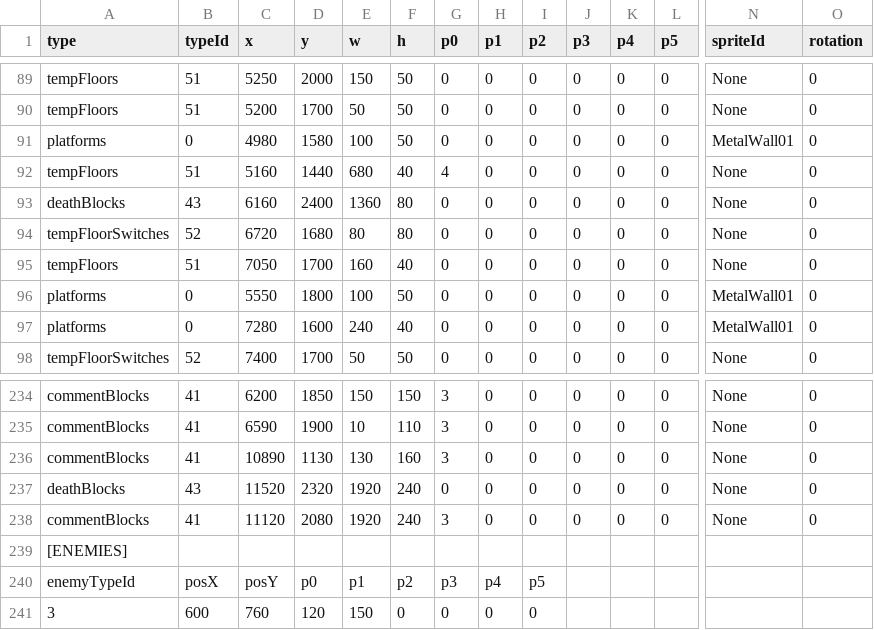
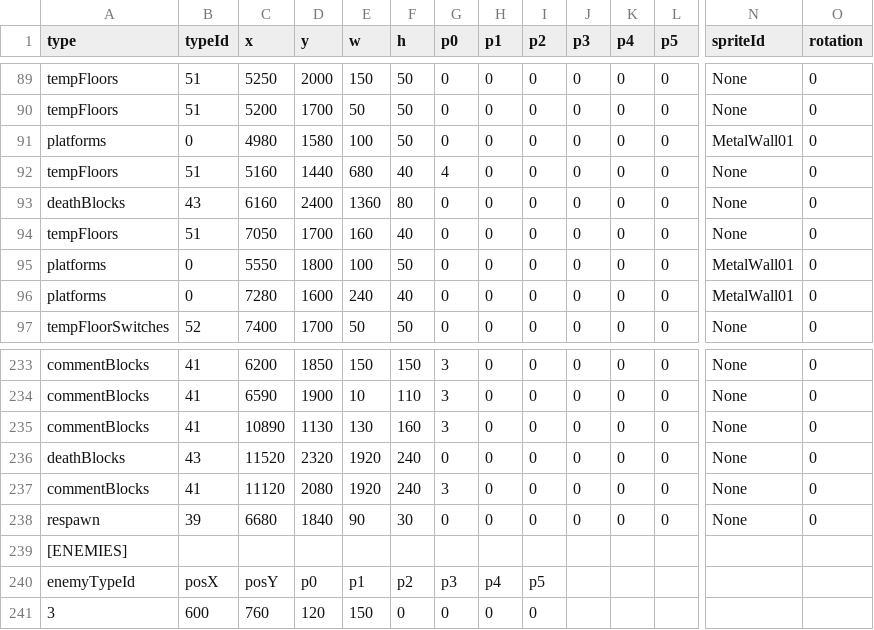
Before and after one commit to tahayuu/2Dgame_1_new, a CSV file: 2Dgame_1/data/stages/stage_edit_3.csv, drawn as a sheet; only a part is shown, gaps mark what is left out; removed rows and columns are numbered as before the commit, all else as after; rows hold the shown columns only; the diff names each change by its address in the sheet, - before the commit and + after, or states it on an @@ line.

```diff
--- a/2Dgame_1/data/stages/stage_edit_3.csv
+++ b/2Dgame_1/data/stages/stage_edit_3.csv
-row 94: tempFloorSwitches | 52 | 6720 | 1680 | 80 | 80 | 0 | 0 | 0 | 0 | 0 | 0 | None | 0
+row 238: respawn | 39 | 6680 | 1840 | 90 | 30 | 0 | 0 | 0 | 0 | 0 | 0 | None | 0
```
Also changed, not shown: 2Dgame_1/data/stages/stage_edit_0.csv, 2Dgame_1/data/stages/stage_edit_2.csv, 9 other files.
